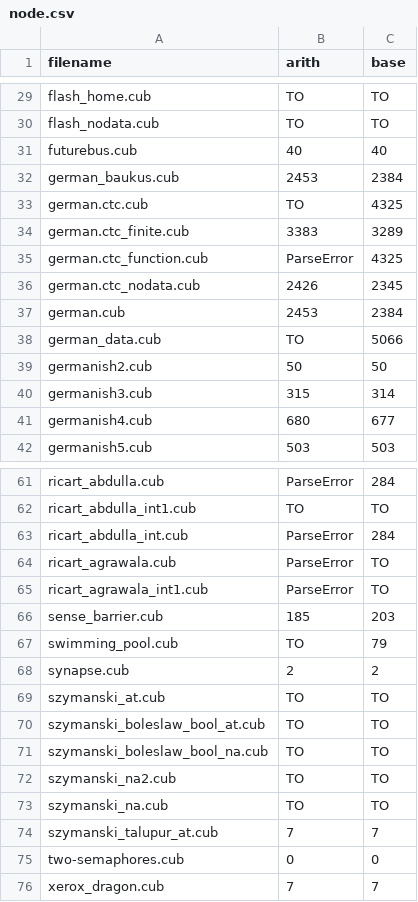
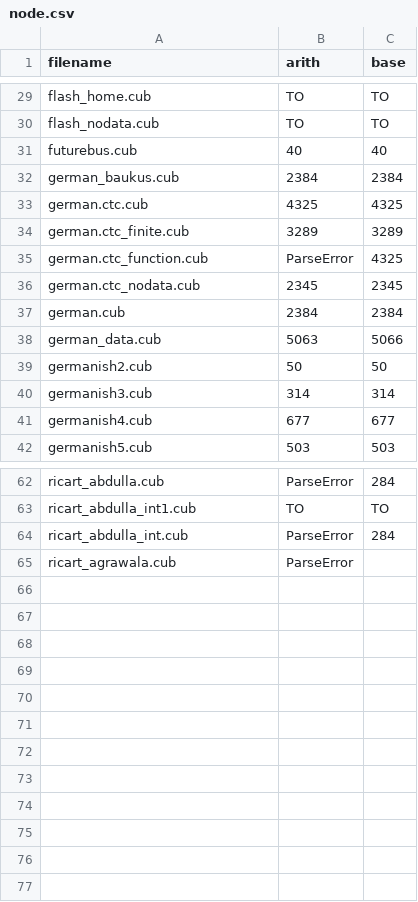
Before and after one commit to cubicle-model-checker/cubicle, a CSV file: examples/arith/node.csv, drawn as a sheet; only a part is shown, gaps mark what is left out; the diff covers the shown part only.

```diff
--- a/examples/arith/node.csv
+++ b/examples/arith/node.csv
@@ -31,12 +31,12 @@ flash_nodata.cub;TO;TO
 futurebus.cub;40;40
-german_baukus.cub;2453;2384
-german.ctc.cub;TO;4325
-german.ctc_finite.cub;3383;3289
+german_baukus.cub;2384;2384
+german.ctc.cub;4325;4325
+german.ctc_finite.cub;3289;3289
 german.ctc_function.cub;ParseError;4325
-german.ctc_nodata.cub;2426;2345
-german.cub;2453;2384
-german_data.cub;TO;5066
+german.ctc_nodata.cub;2345;2345
+german.cub;2384;2384
+german_data.cub;5063;5066
 germanish2.cub;50;50
-germanish3.cub;315;314
-germanish4.cub;680;677
+germanish3.cub;314;314
+germanish4.cub;677;677
 germanish5.cub;503;503
@@ -63,14 +64,2 @@ ricart_abdulla_int1.cub;TO;TO
 ricart_abdulla_int.cub;ParseError;284
-ricart_agrawala.cub;ParseError;TO
-ricart_agrawala_int1.cub;ParseError;TO
-sense_barrier.cub;185;203
-swimming_pool.cub;TO;79
-synapse.cub;2;2
-szymanski_at.cub;TO;TO
-szymanski_boleslaw_bool_at.cub;TO;TO
-szymanski_boleslaw_bool_na.cub;TO;TO
-szymanski_na2.cub;TO;TO
-szymanski_na.cub;TO;TO
-szymanski_talupur_at.cub;7;7
-two-semaphores.cub;0;0
-xerox_dragon.cub;7;7
+ricart_agrawala.cub;ParseError
```
Also changed, not shown: 1 added row and 2 edited cells elsewhere in this file, examples/arith/benchmark_result/1/call.csv, examples/arith/call.csv, 5 other files.
